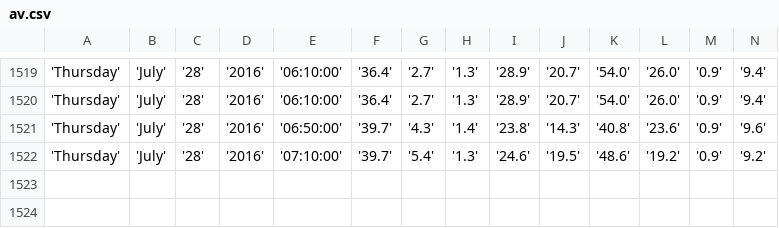
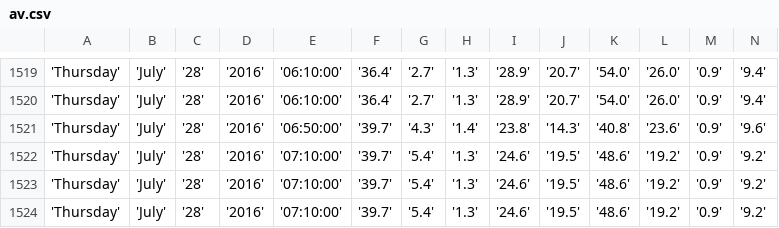
Before and after one commit to bibekpoddar/sdpcbdata, a CSV file: av.csv, drawn as a sheet; only a part is shown, gaps mark what is left out; rows hold the shown columns only; the diff names each change by its address in the sheet, - before the commit and + after, or states it on an @@ line.

```diff
--- a/av.csv
+++ b/av.csv
+row 1523: 'Thursday' | 'July' | '28' | '2016' | '07:10:00' | '39.7' | '5.4' | '1.3' | '24.6' | '19.5' | '48.6' | '19.2' | '0.9' | '9.2'
+row 1524: 'Thursday' | 'July' | '28' | '2016' | '07:10:00' | '39.7' | '5.4' | '1.3' | '24.6' | '19.5' | '48.6' | '19.2' | '0.9' | '9.2'
```
Also changed, not shown: cl.csv, igi.csv, 3 other files.
